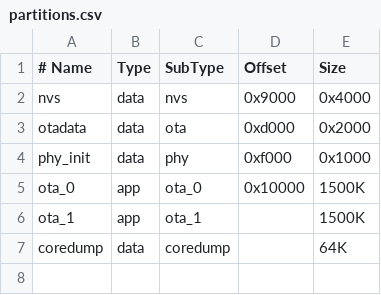
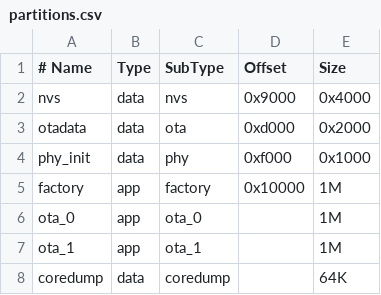
Before and after one commit to JayFromProgramming/RoomControlSatelliteMk2, a CSV file: partitions.csv, drawn as a sheet.

```diff
--- a/partitions.csv
+++ b/partitions.csv
@@ -4,4 +4,5 @@ otadata,  data, ota,     0xd000,  0x2000,
 phy_init, data, phy,     0xf000,  0x1000,
-ota_0,    app,  ota_0,   0x10000, 1500K,
-ota_1,    app,  ota_1,          , 1500K,
+factory,  app,  factory, 0x10000, 1M,
+ota_0,    app,  ota_0,          , 1M,
+ota_1,    app,  ota_1,          , 1M,
 coredump, data, coredump,       , 64K
```
Also changed, not shown: 5 other files.
